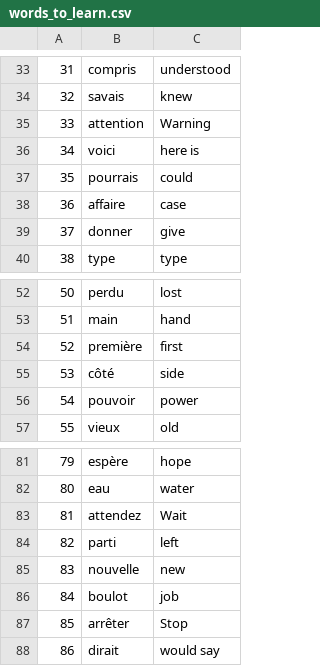
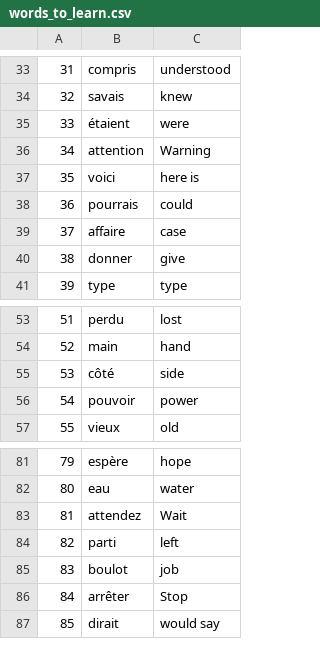
Before and after one commit to pokavv/SimplePython, a CSV file: flash_card/data/words_to_learn.csv, drawn as a sheet; only a part is shown, gaps mark what is left out; removed rows and columns are numbered as before the commit, all else as after; the diff names each change by its address in the sheet, - before the commit and + after, or states it on an @@ line.

```diff
--- a/flash_card/data/words_to_learn.csv
+++ b/flash_card/data/words_to_learn.csv
+row 35: 33 | étaient | were
@@ column A renumbered from row 36 down @@
-row 54: 52 | première | first
-row 85: 83 | nouvelle | new
```
Also changed, not shown: 10 other files.
